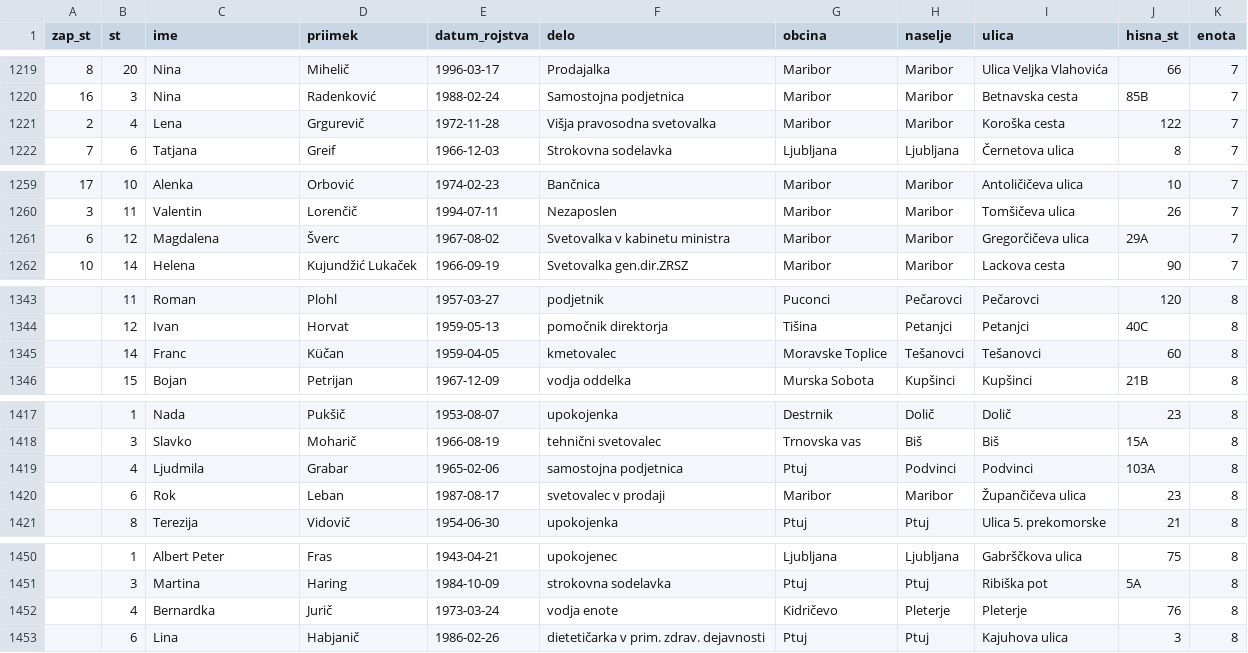
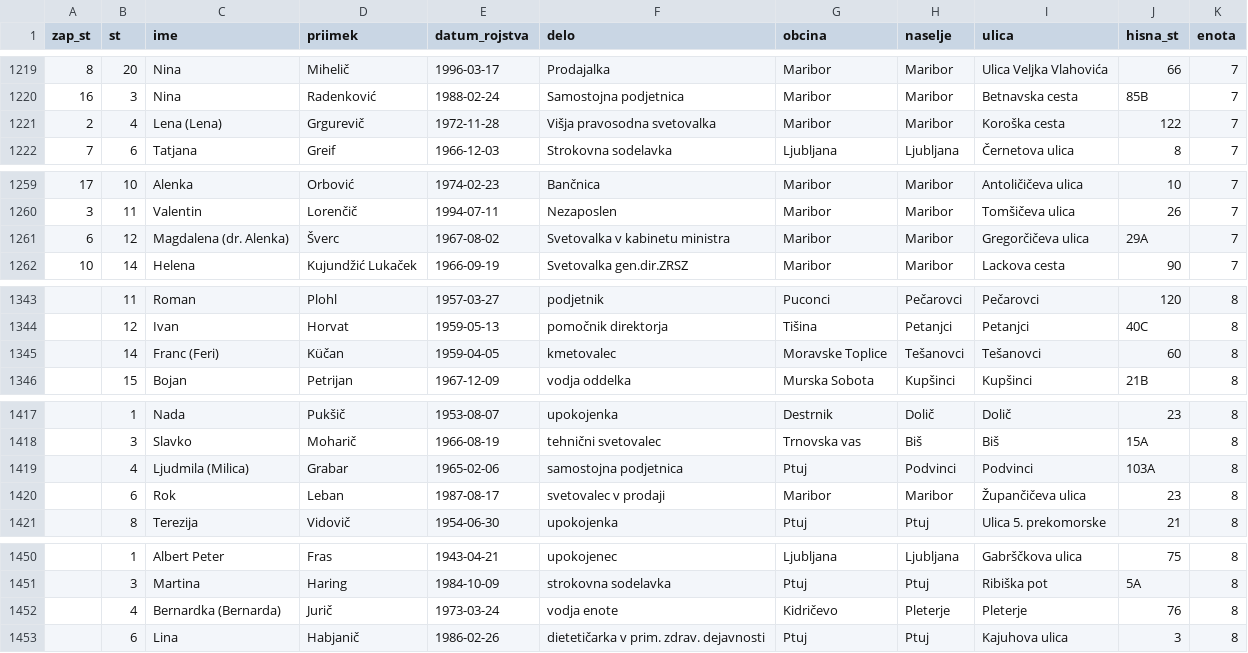
Before and after one commit to stefanb/dvk-volisca, a CSV file: volitve/kandidati.csv, drawn as a sheet; only a part is shown, gaps mark what is left out; the diff covers the shown part only.

```diff
--- a/volitve/kandidati.csv
+++ b/volitve/kandidati.csv
@@ -1220,3 +1220,3 @@
 16,3,"Nina","Radenković","1988-02-24","Samostojna podjetnica","Maribor","Maribor","Betnavska cesta","85B",7
-2,4,"Lena","Grgurevič","1972-11-28","Višja pravosodna svetovalka","Maribor","Maribor","Koroška cesta","122",7
+2,4,"Lena (Lena)","Grgurevič","1972-11-28","Višja pravosodna svetovalka","Maribor","Maribor","Koroška cesta","122",7
 7,6,"Tatjana","Greif","1966-12-03","Strokovna sodelavka","Ljubljana","Ljubljana","Černetova ulica","8",7
@@ -1260,3 +1260,3 @@
 3,11,"Valentin","Lorenčič","1994-07-11","Nezaposlen","Maribor","Maribor","Tomšičeva ulica","26",7
-6,12,"Magdalena","Šverc","1967-08-02","Svetovalka v kabinetu ministra","Maribor","Maribor","Gregorčičeva ulica","29A",7
+6,12,"Magdalena (dr. Alenka)","Šverc","1967-08-02","Svetovalka v kabinetu ministra","Maribor","Maribor","Gregorčičeva ulica","29A",7
 10,14,"Helena","Kujundžić Lukaček","1966-09-19","Svetovalka gen.dir.ZRSZ","Maribor","Maribor","Lackova cesta","90",7
@@ -1344,3 +1344,3 @@
 ,12,"Ivan","Horvat","1959-05-13","pomočnik direktorja","Tišina","Petanjci","Petanjci","40C",8
-,14,"Franc","Küčan","1959-04-05","kmetovalec","Moravske Toplice","Tešanovci","Tešanovci","60",8
+,14,"Franc (Feri)","Küčan","1959-04-05","kmetovalec","Moravske Toplice","Tešanovci","Tešanovci","60",8
 ,15,"Bojan","Petrijan","1967-12-09","vodja oddelka","Murska Sobota","Kupšinci","Kupšinci","21B",8
@@ -1418,3 +1418,3 @@
 ,3,"Slavko","Moharič","1966-08-19","tehnični svetovalec","Trnovska vas","Biš","Biš","15A",8
-,4,"Ljudmila","Grabar","1965-02-06","samostojna podjetnica","Ptuj","Podvinci","Podvinci","103A",8
+,4,"Ljudmila (Milica)","Grabar","1965-02-06","samostojna podjetnica","Ptuj","Podvinci","Podvinci","103A",8
 ,6,"Rok","Leban","1987-08-17","svetovalec v prodaji","Maribor","Maribor","Župančičeva ulica","23",8
@@ -1451,3 +1451,3 @@
 ,3,"Martina","Haring","1984-10-09","strokovna sodelavka","Ptuj","Ptuj","Ribiška pot","5A",8
-,4,"Bernardka","Jurič","1973-03-24","vodja enote","Kidričevo","Pleterje","Pleterje","76",8
+,4,"Bernardka (Bernarda)","Jurič","1973-03-24","vodja enote","Kidričevo","Pleterje","Pleterje","76",8
 ,6,"Lina","Habjanič","1986-02-26","dietetičarka v prim. zdrav. dejavnosti","Ptuj","Ptuj","Kajuhova ulica","3",8
```
Also changed, not shown: 11 edited cells elsewhere in this file, 2 other files.
